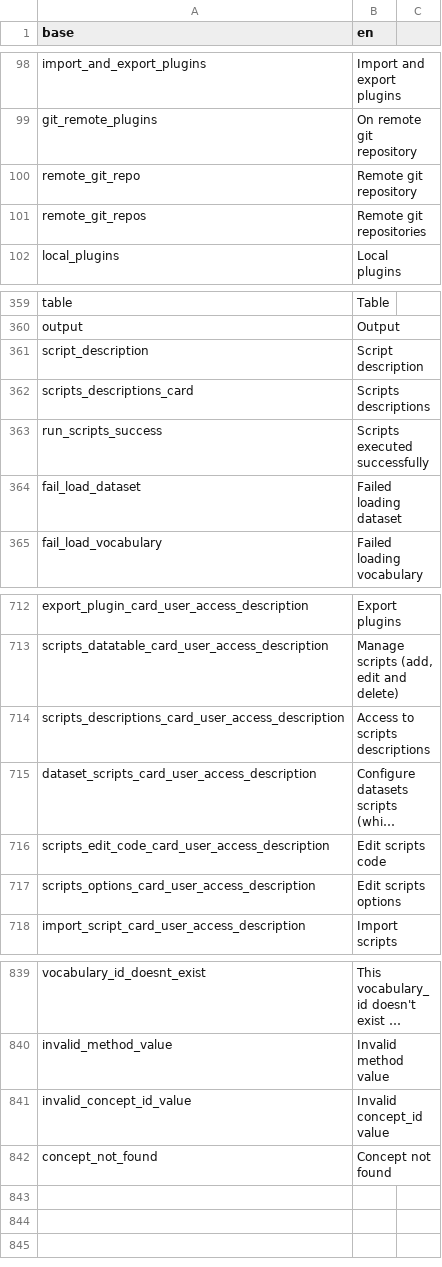
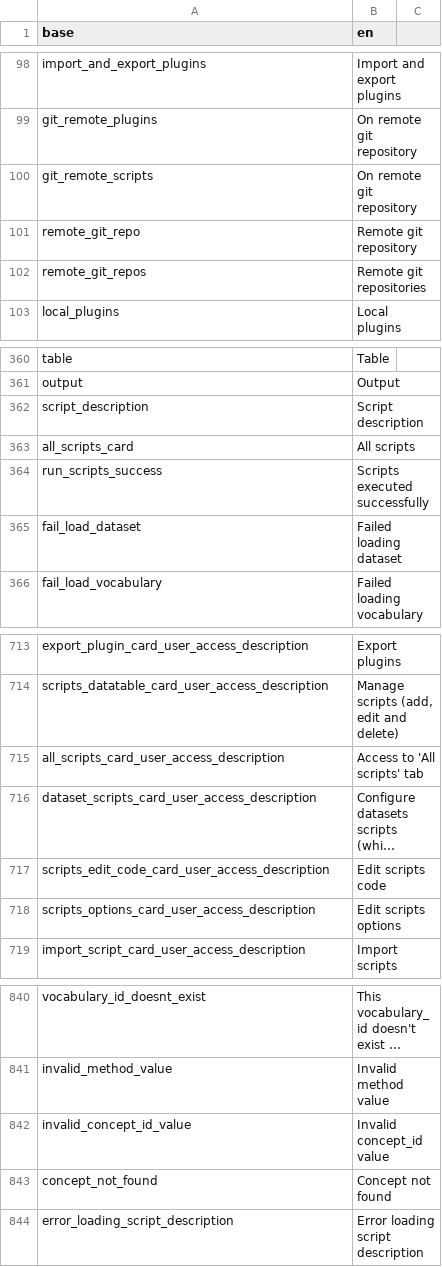
Before and after one commit to BorisDelange/linkr_shinyproxy, a CSV file: translations/translation_en.csv, drawn as a sheet; only a part is shown, gaps mark what is left out; long unchanged cells end in …; removed rows and columns are numbered as before the commit, all else as after; the diff names each change by its address in the sheet, - before the commit and + after, or states it on an @@ line.

```diff
--- a/translations/translation_en.csv
+++ b/translations/translation_en.csv
+row 100: git_remote_scripts | On remote git repository
-row 362: scripts_descriptions_card | Scripts descriptions
+row 363: all_scripts_card | All scripts
-row 714: scripts_descriptions_card_user_access_description | Access to scripts descriptions
+row 715: all_scripts_card_user_access_description | Access to 'All scripts' tab
+row 844: error_loading_script_description | Error loading script description
```
Also changed, not shown: translations/translation_fr.csv, 14 other files.
